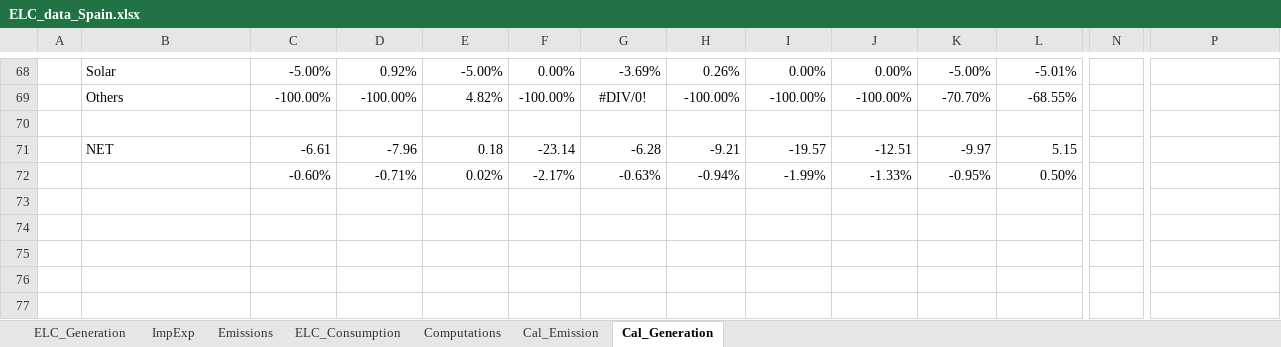
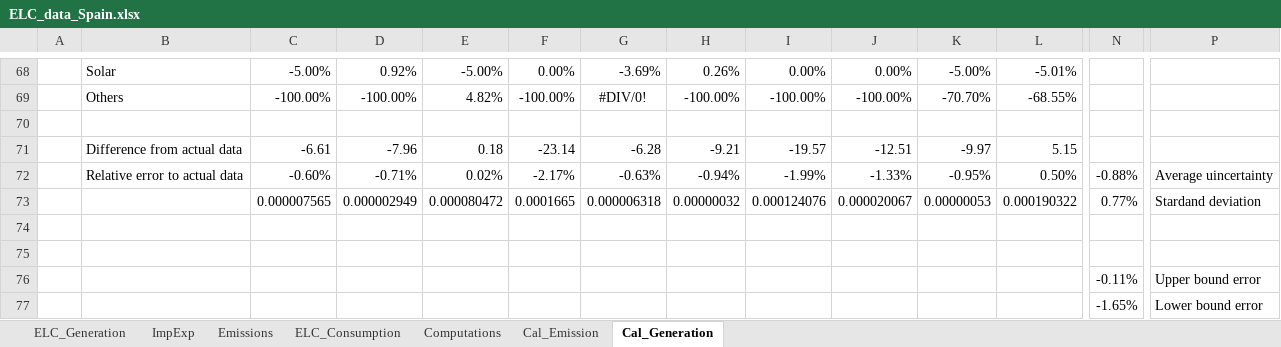
Before and after one commit to maffiuz/Models-and-scenarios, an Excel workbook: ELC_data_Spain.xlsx, sheet Cal_Generation, drawn as a sheet; only a part is shown, gaps mark what is left out; values as stored, in another font and other column widths than the file's, no borders; charts and pictures not drawn; rows hold the shown columns only; the diff names each change by its address in the sheet, - before the commit and + after, or states it on an @@ line.

```diff
--- a/ELC_data_Spain.xlsx (sheet Cal_Generation)
+++ b/ELC_data_Spain.xlsx (sheet Cal_Generation)
-B71: NET
+B71: Difference from actual data
-B72: (empty)
+B72: Relative error to actual data
-N72: (empty)
+N72: -0.88%
-P72: (empty)
+P72: Average uincertainty
+row 73:  |  | 0.000007565 | 0.000002949 | 0.000080472 | 0.0001665 | 0.000006318 | 0.00000032 | 0.000124076 | 0.000020067 | 0.00000053 | 0.000190322 | 0.77% | Stardand deviation
+row 74: (empty)
+row 75: (empty)
+row 76:  |  |  |  |  |  |  |  |  |  |  |  | -0.11% | Upper bound error
+row 77:  |  |  |  |  |  |  |  |  |  |  |  | -1.65% | Lower bound error
```
Also changed, not shown: charts or pictures, 3 other files.
